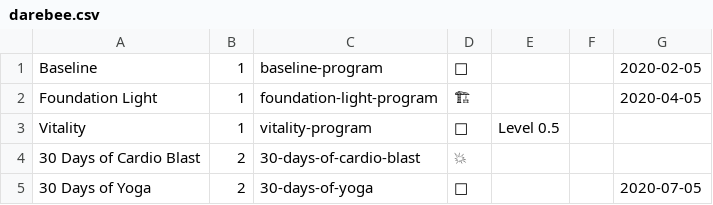
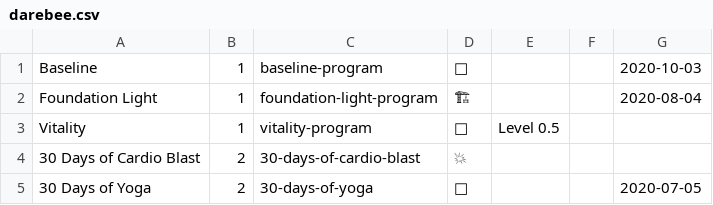
Before and after one commit to Vaesse75/Niall, a CSV file: darebee.csv, drawn as a sheet; only a part is shown; the diff names each change by its address in the sheet, - before the commit and + after, or states it on an @@ line.

```diff
--- a/darebee.csv
+++ b/darebee.csv
-G1: 2020-02-05
+G1: 2020-10-03
-G2: 2020-04-05
+G2: 2020-08-04
```
Also changed, not shown: 7 other files.
